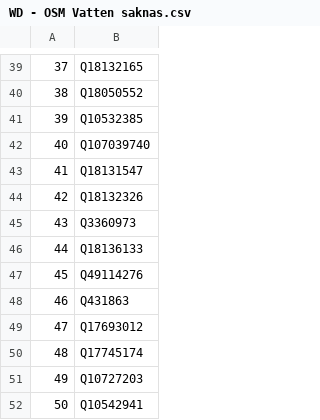
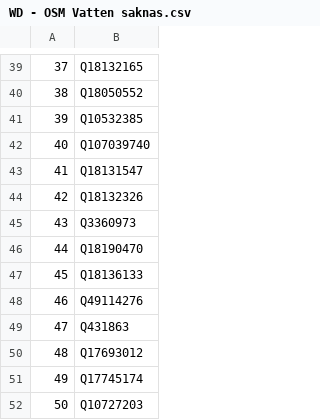
Before and after one commit to salgo60/Svenskabadplatser, a CSV file: Jupyter/WD - OSM Vatten saknas.csv, drawn as a sheet; only a part is shown, gaps mark what is left out; the shorter side is filled out with more unchanged rows; addresses are those after the commit; the diff names each change by its address in the sheet, - before the commit and + after, or states it on an @@ line.

```diff
--- a/Jupyter/WD - OSM Vatten saknas.csv
+++ b/Jupyter/WD - OSM Vatten saknas.csv
+row 46: 44 | Q18190470
@@ column A renumbered from row 47 down @@
```
Also changed, not shown: Jupyter/WD - OSM Badplatser saknas.csv, 2 other files.
